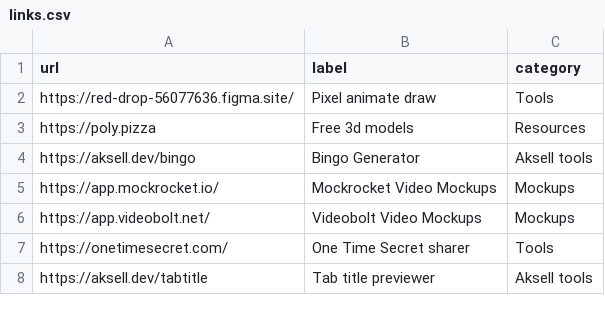
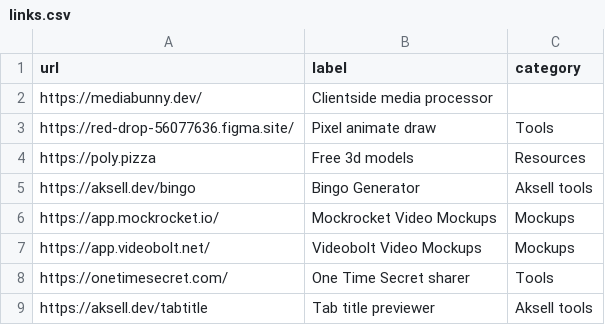
Before and after one commit to aksellsor/tools, a CSV file: public/links.csv, drawn as a sheet; only a part is shown.

Commit message:
Update links.csv

```diff
--- a/public/links.csv
+++ b/public/links.csv
@@ -1,2 +1,3 @@
 url,label,category
+https://mediabunny.dev/, Clientside media processor
 https://red-drop-56077636.figma.site/, Pixel animate draw, Tools
```
